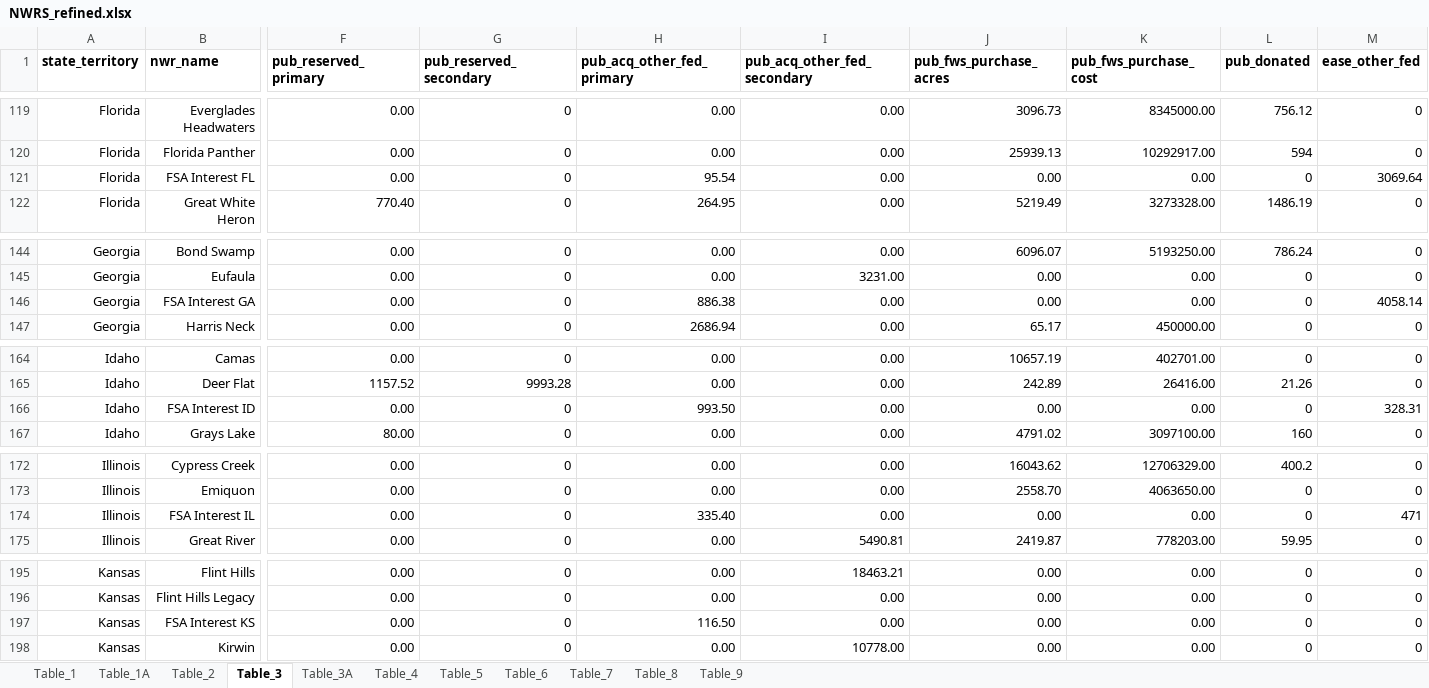
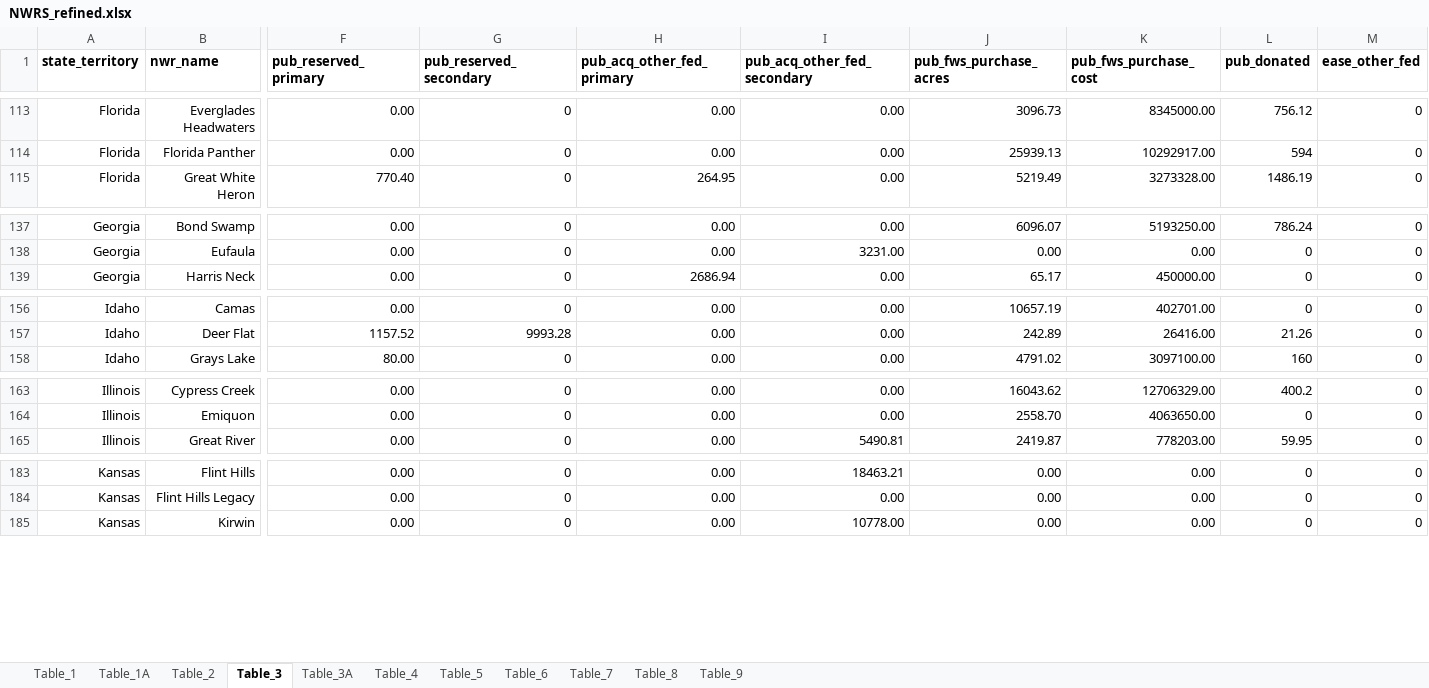
Before and after one commit to laceym14/NWRs_spending, an Excel workbook: NWRS_refined.xlsx, sheet Table_3, drawn as a sheet; only a part is shown, gaps mark what is left out; values as stored, in another font and other column widths than the file's, no borders; rows hold the shown columns only; the diff covers the shown part only; the diff names each change by its address in the sheet, - before the commit and + after, or states it on an @@ line.

```diff
--- a/NWRS_refined.xlsx (sheet Table_3)
+++ b/NWRS_refined.xlsx (sheet Table_3)
-row 121: Florida | FSA Interest FL | 0.00 | 0 | 95.54 | 0.00 | 0.00 | 0.00 | 0 | 3069.64
-row 146: Georgia | FSA Interest GA | 0.00 | 0 | 886.38 | 0.00 | 0.00 | 0.00 | 0 | 4058.14
-row 166: Idaho | FSA Interest ID | 0.00 | 0 | 993.50 | 0.00 | 0.00 | 0.00 | 0 | 328.31
-row 174: Illinois | FSA Interest IL | 0.00 | 0 | 335.40 | 0.00 | 0.00 | 0.00 | 0 | 471
-row 197: Kansas | FSA Interest KS | 0.00 | 0 | 116.50 | 0.00 | 0.00 | 0.00 | 0 | 0
```
Also changed, not shown: 34 removed rows elsewhere in this sheet, 3 other files.
